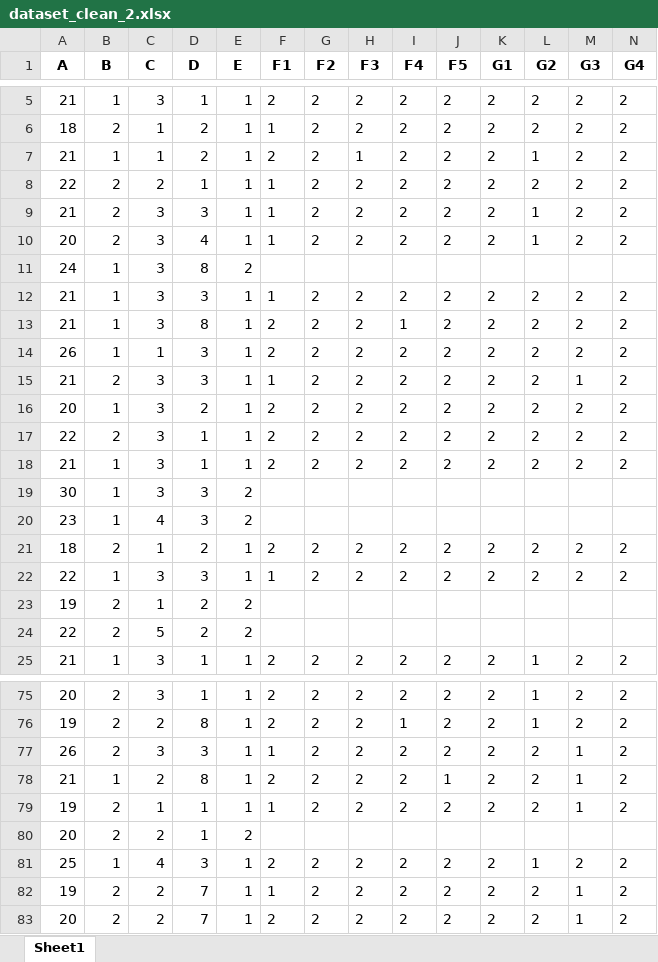
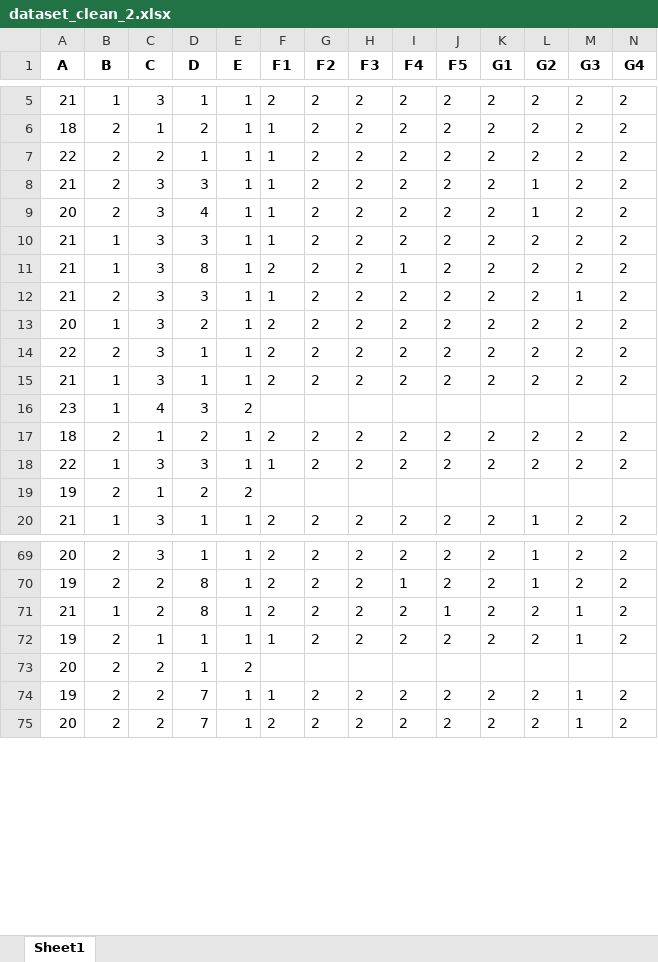
Before and after one commit to thehunckerma/Projet_R, an Excel workbook: dataset_clean_2.xlsx, sheet Sheet1, drawn as a sheet; only a part is shown, gaps mark what is left out; values as stored, in another font and other column widths than the file's, no borders; rows hold the shown columns only; the diff covers the shown part only; the diff names each change by its address in the sheet, - before the commit and + after, or states it on an @@ line.

```diff
--- a/dataset_clean_2.xlsx (sheet Sheet1)
+++ b/dataset_clean_2.xlsx (sheet Sheet1)
-row 7: 21 | 1 | 1 | 2 | 1 | 2 | 2 | 1 | 2 | 2 | 2 | 1 | 2 | 2
-row 11: 24 | 1 | 3 | 8 | 2
-row 14: 26 | 1 | 1 | 3 | 1 | 2 | 2 | 2 | 2 | 2 | 2 | 2 | 2 | 2
-row 19: 30 | 1 | 3 | 3 | 2
-row 24: 22 | 2 | 5 | 2 | 2
-row 77: 26 | 2 | 3 | 3 | 1 | 1 | 2 | 2 | 2 | 2 | 2 | 2 | 1 | 2
-row 81: 25 | 1 | 4 | 3 | 1 | 2 | 2 | 2 | 2 | 2 | 2 | 1 | 2 | 2
```
Also changed, not shown: 1 removed row elsewhere in this sheet, 9 other files.
